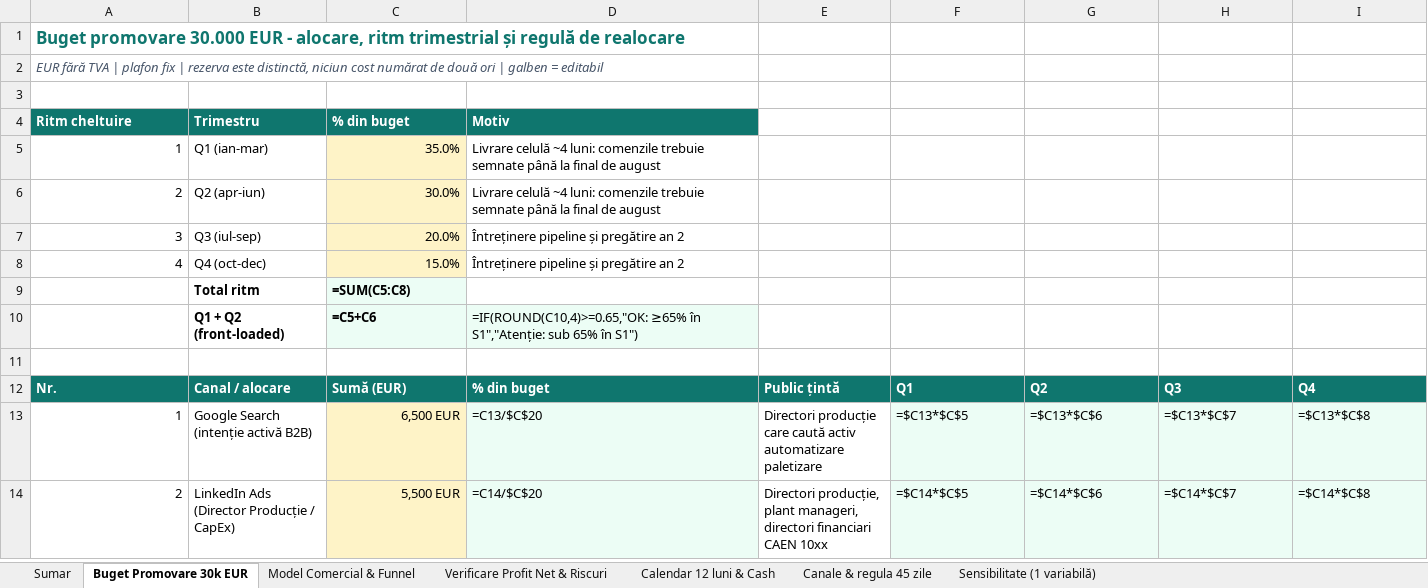
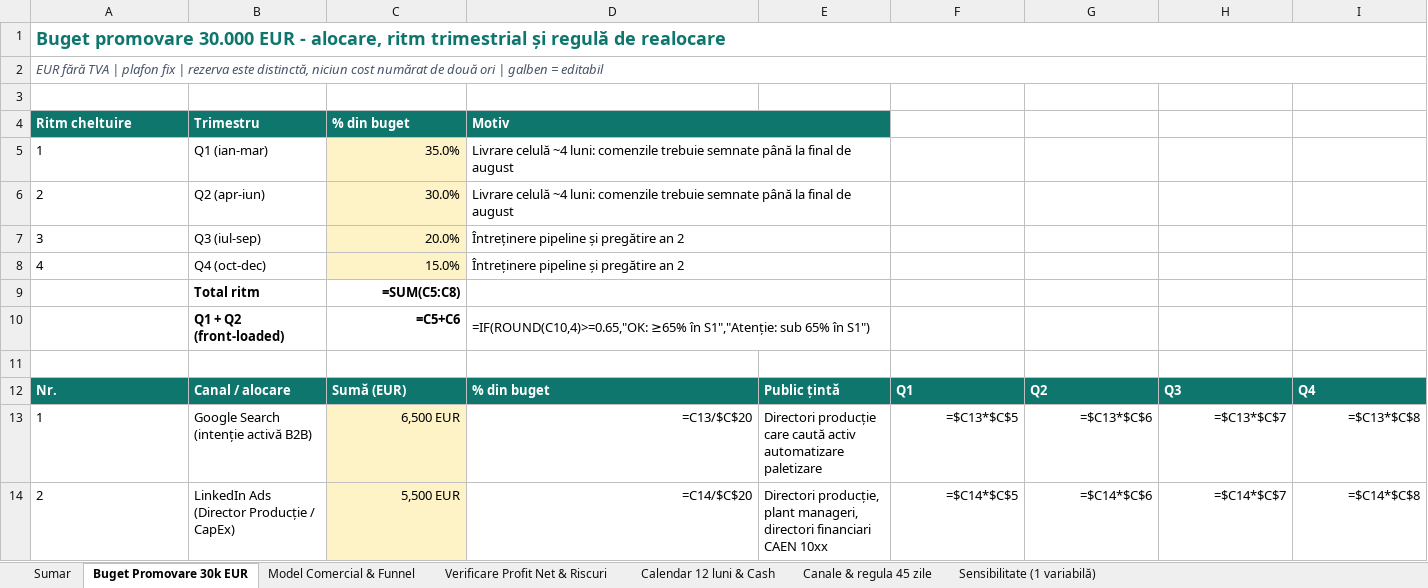
Before and after one commit to Asociatie-studenti-SA/ai-business-challenge-2026, an Excel workbook: deliverables/02-finance/financial_model.xlsx, sheet Buget Promovare 30k EUR, drawn as a sheet; only a part is shown; values as stored, in another font and other column widths than the file's, no borders; formulas without a stored value are shown as written; the diff covers the shown part only; the diff names each change by its address in the sheet, - before the commit and + after, or states it on an @@ line.

```diff
--- a/deliverables/02-finance/financial_model.xlsx (sheet Buget Promovare 30k EUR)
+++ b/deliverables/02-finance/financial_model.xlsx (sheet Buget Promovare 30k EUR)
@@ A1 text size: larger @@
+A1:J1 merged
+A2:J2 merged
+D4:E4 merged
-A5:A8 alignment: right
+A5:A8 alignment: left
+D5:E5 merged
+D6:E6 merged
+D7:E7 merged
+D8:E8 merged
-C9 fill: #ECFDF5
+C9 fill: none
-C9:C10 alignment: left
+C9:C10 alignment: right
+D9:E9 merged
-C10:D10 fill: #ECFDF5
+C10:D10 fill: none
+D10:E10 merged
-A13:A14 alignment: right
+A13:A14 alignment: left
@@ D13:D14 fill: #ECFDF5 → none, alignment: left → right @@
@@ F13:I14 fill: #ECFDF5 → none, alignment: left → right @@
```
Also changed, not shown: cell formats and merged cells elsewhere in this sheet, sheet Calendar 12 luni & Cash, sheet Sensibilitate (1 variabilă), sheet Sumar, sheet Canale & regula 45 zile, sheet Verificare Profit Net & Riscuri, sheet Model Comercial & Funnel, 1 other file.
